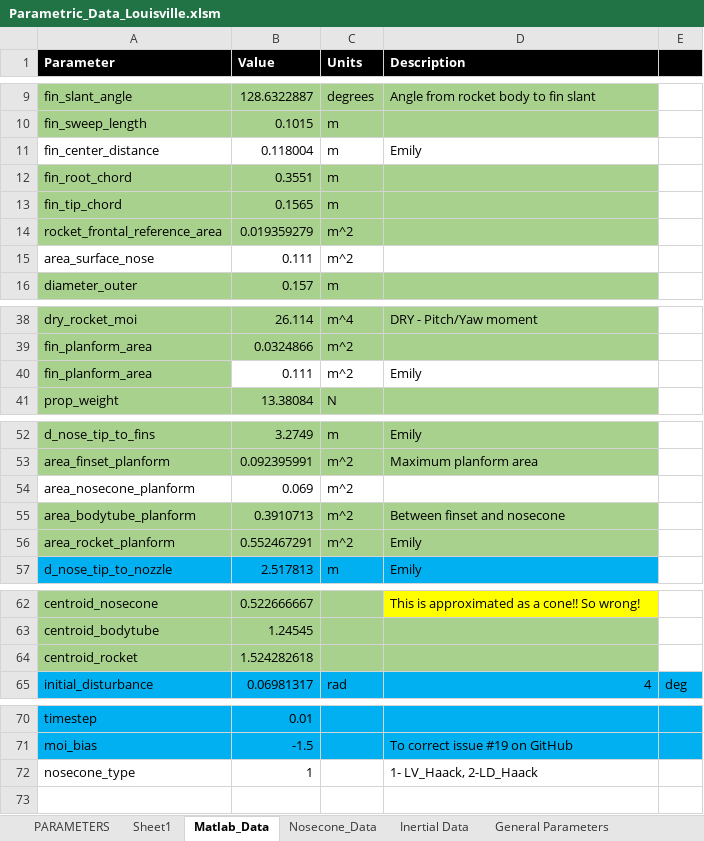
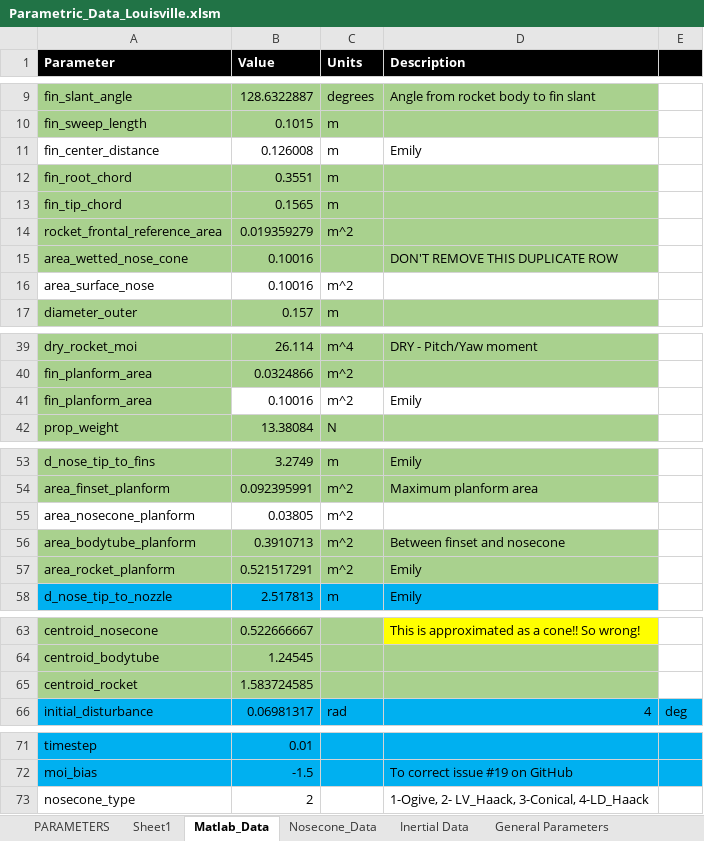
Before and after one commit to spaceconcordia/rocketry-performance, an Excel workbook: data/Parametric_Data_Louisville.xlsm, sheet Matlab_Data, drawn as a sheet; only a part is shown, gaps mark what is left out; values as stored, in another font and other column widths than the file's, no borders; charts and pictures not drawn; addresses are those after the commit; the diff names each change by its address in the sheet, - before the commit and + after, or states it on an @@ line.

```diff
--- a/data/Parametric_Data_Louisville.xlsm (sheet Matlab_Data)
+++ b/data/Parametric_Data_Louisville.xlsm (sheet Matlab_Data)
-B11 (Value): 0.118004
+B11 (Value): 0.126008
+row 15: area_wetted_nose_cone | 0.10016 |  | DON'T REMOVE THIS DUPLICATE ROW
-B16 (Value): 0.111
+B16 (Value): 0.10016
-B41 (Value): 0.111
+B41 (Value): 0.10016
-B55 (Value): 0.069
+B55 (Value): 0.03805
-B57 (Value): 0.552467291
+B57 (Value): 0.521517291
-B65 (Value): 1.524282618
+B65 (Value): 1.583724585
-B73 (Value): 1
+B73 (Value): 2
-D73 (Description): 1- LV_Haack, 2-LD_Haack
+D73 (Description): 1-Ogive, 2- LV_Haack, 3-Conical, 4-LD_Haack
```
Also changed, not shown: sheet Nosecone_Data, formulas that keep their value, charts or pictures, 14 other files.
